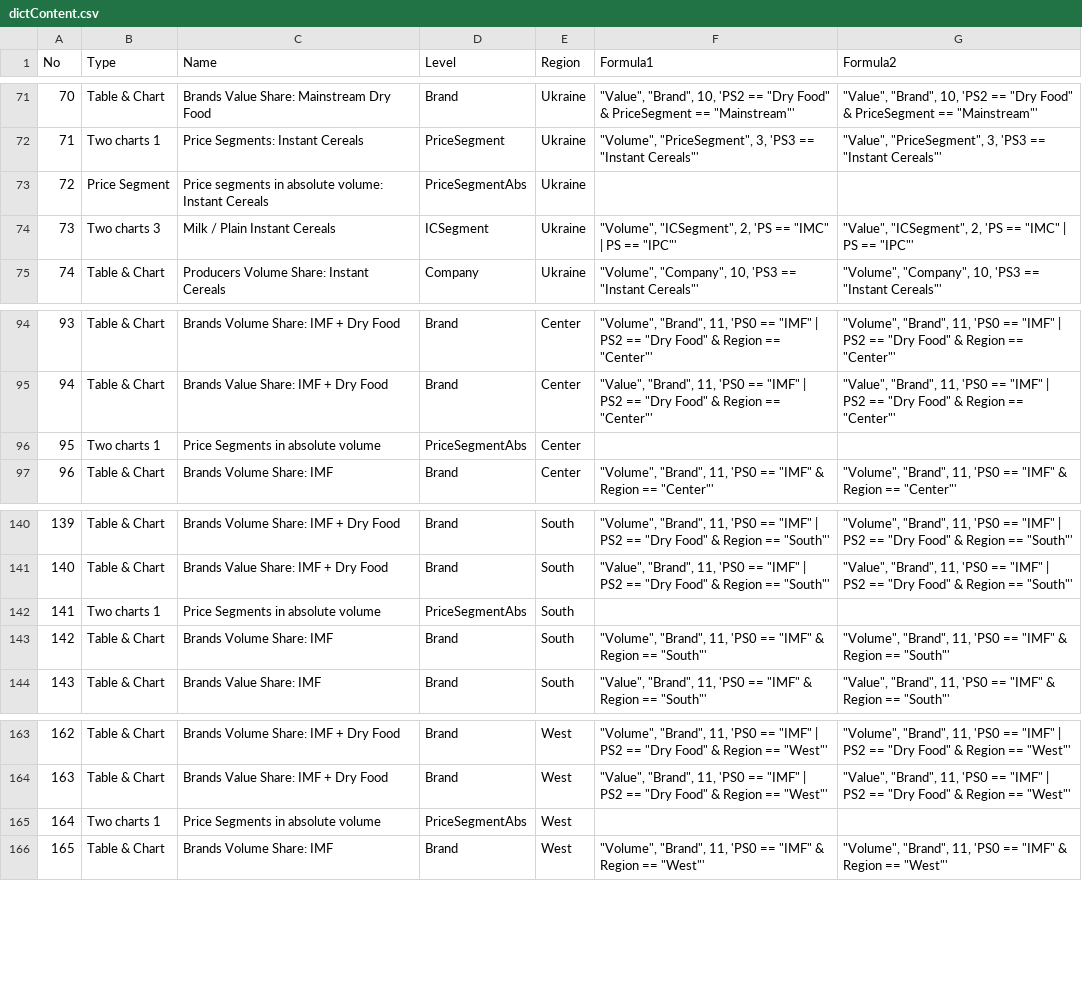
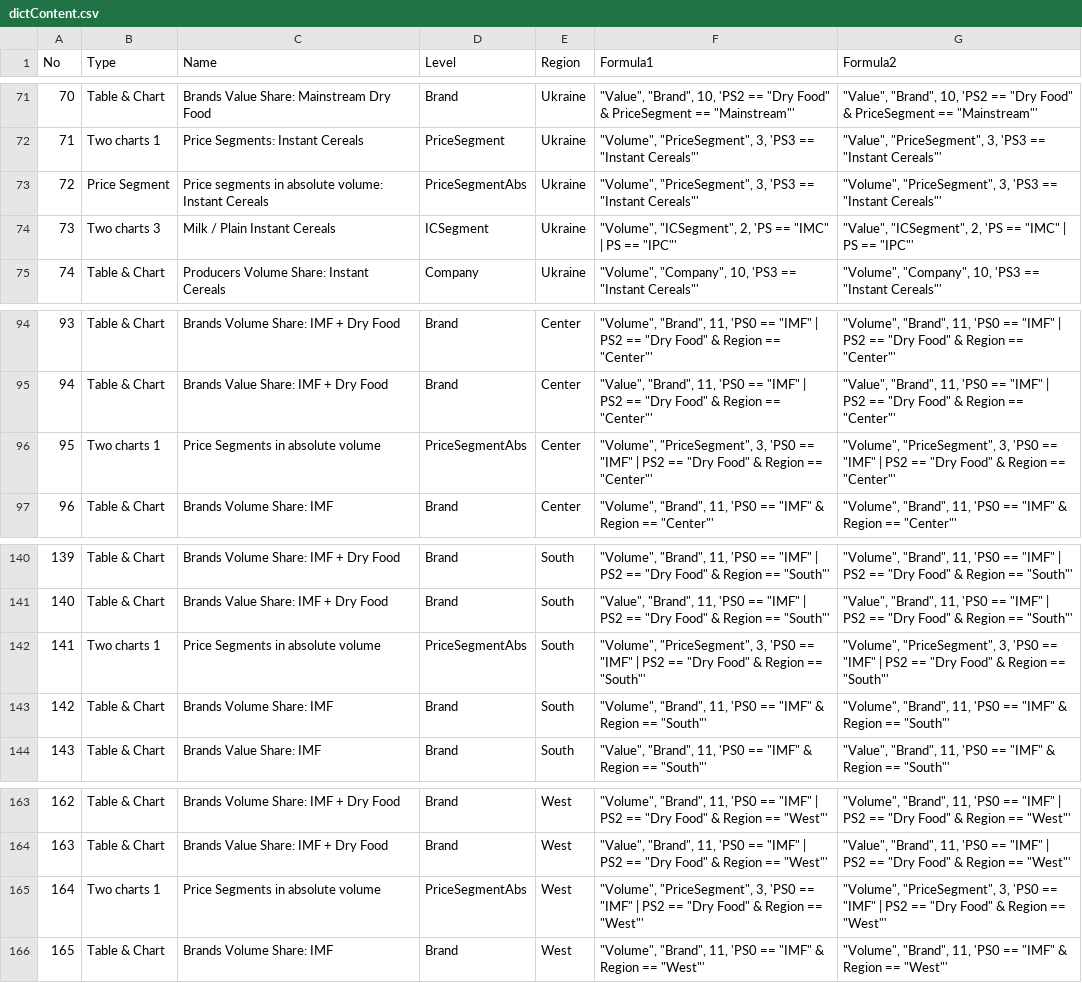
Before and after one commit to Serge14/Presentation-V2, a CSV file: dictContent.csv, drawn as a sheet; only a part is shown, gaps mark what is left out; the diff covers the shown part only.

```diff
--- a/dictContent.csv
+++ b/dictContent.csv
@@ -72,3 +72,3 @@ No,Type,Name,Level,Region,Formula1,Formula2
 71,Two charts 1,Price Segments: Instant Cereals,PriceSegment,Ukraine,"""Volume"", ""PriceSegment"", 3, 'PS3 == ""Instant Cereals""'","""Value"", ""PriceSegment"", 3, 'PS3 == ""Instant Cereals""'"
-72,Price Segment,Price segments in absolute volume: Instant Cereals,PriceSegmentAbs,Ukraine,,
+72,Price Segment,Price segments in absolute volume: Instant Cereals,PriceSegmentAbs,Ukraine,"""Volume"", ""PriceSegment"", 3, 'PS3 == ""Instant Cereals""'","""Volume"", ""PriceSegment"", 3, 'PS3 == ""Instant Cereals""'"
 73,Two charts 3,Milk / Plain Instant Cereals,ICSegment,Ukraine,"""Volume"", ""ICSegment"", 2, 'PS == ""IMC"" | PS == ""IPC""'","""Value"", ""ICSegment"", 2, 'PS == ""IMC"" | PS == ""IPC""'"
@@ -95,3 +95,3 @@ No,Type,Name,Level,Region,Formula1,Formula2
 94,Table & Chart,Brands Value Share: IMF + Dry Food,Brand,Center,"""Value"", ""Brand"", 11, 'PS0 == ""IMF"" | PS2 == ""Dry Food"" & Region == ""Center""'","""Value"", ""Brand"", 11, 'PS0 == ""IMF"" | PS2 == ""Dry Food"" & Region == ""Center""'"
-95,Two charts 1,Price Segments in absolute  volume,PriceSegmentAbs,Center,,
+95,Two charts 1,Price Segments in absolute  volume,PriceSegmentAbs,Center,"""Volume"", ""PriceSegment"", 3, 'PS0 == ""IMF"" | PS2 == ""Dry Food"" & Region == ""Center""'","""Volume"", ""PriceSegment"", 3, 'PS0 == ""IMF"" | PS2 == ""Dry Food"" & Region == ""Center""'"
 96,Table & Chart,Brands Volume Share: IMF,Brand,Center,"""Volume"", ""Brand"", 11, 'PS0 == ""IMF"" & Region == ""Center""'","""Volume"", ""Brand"", 11, 'PS0 == ""IMF"" & Region == ""Center""'"
@@ -141,3 +141,3 @@ No,Type,Name,Level,Region,Formula1,Formula2
 140,Table & Chart,Brands Value Share: IMF + Dry Food,Brand,South,"""Value"", ""Brand"", 11, 'PS0 == ""IMF"" | PS2 == ""Dry Food"" & Region == ""South""'","""Value"", ""Brand"", 11, 'PS0 == ""IMF"" | PS2 == ""Dry Food"" & Region == ""South""'"
-141,Two charts 1,Price Segments in absolute  volume,PriceSegmentAbs,South,,
+141,Two charts 1,Price Segments in absolute  volume,PriceSegmentAbs,South,"""Volume"", ""PriceSegment"", 3, 'PS0 == ""IMF"" | PS2 == ""Dry Food"" & Region == ""South""'","""Volume"", ""PriceSegment"", 3, 'PS0 == ""IMF"" | PS2 == ""Dry Food"" & Region == ""South""'"
 142,Table & Chart,Brands Volume Share: IMF,Brand,South,"""Volume"", ""Brand"", 11, 'PS0 == ""IMF"" & Region == ""South""'","""Volume"", ""Brand"", 11, 'PS0 == ""IMF"" & Region == ""South""'"
@@ -164,3 +164,3 @@ No,Type,Name,Level,Region,Formula1,Formula2
 163,Table & Chart,Brands Value Share: IMF + Dry Food,Brand,West,"""Value"", ""Brand"", 11, 'PS0 == ""IMF"" | PS2 == ""Dry Food"" & Region == ""West""'","""Value"", ""Brand"", 11, 'PS0 == ""IMF"" | PS2 == ""Dry Food"" & Region == ""West""'"
-164,Two charts 1,Price Segments in absolute  volume,PriceSegmentAbs,West,,
+164,Two charts 1,Price Segments in absolute  volume,PriceSegmentAbs,West,"""Volume"", ""PriceSegment"", 3, 'PS0 == ""IMF"" | PS2 == ""Dry Food"" & Region == ""West""'","""Volume"", ""PriceSegment"", 3, 'PS0 == ""IMF"" | PS2 == ""Dry Food"" & Region == ""West""'"
 165,Table & Chart,Brands Volume Share: IMF,Brand,West,"""Volume"", ""Brand"", 11, 'PS0 == ""IMF"" & Region == ""West""'","""Volume"", ""Brand"", 11, 'PS0 == ""IMF"" & Region == ""West""'"
```
Also changed, not shown: 18 edited cells elsewhere in this file, dictColor.csv, 1 other file.
